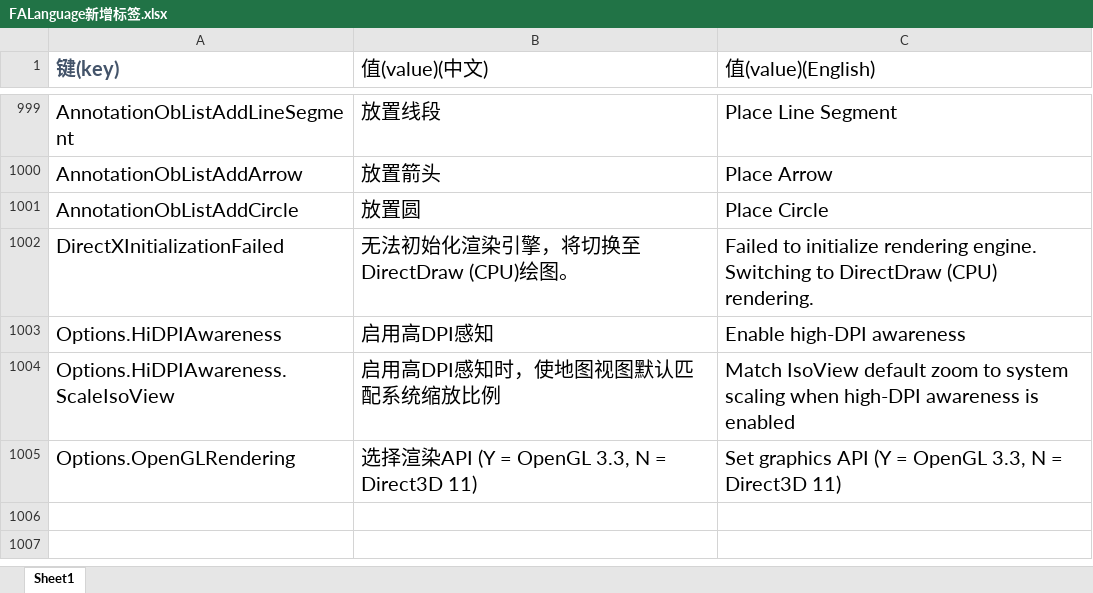
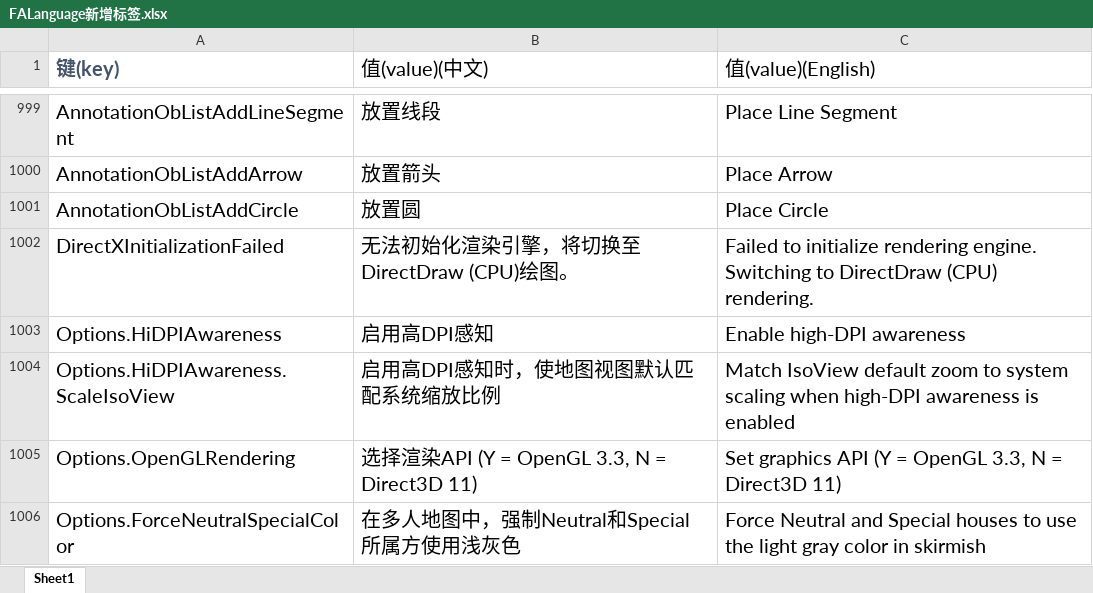
Before and after one commit to handama/FA2sp, an Excel workbook: Supplementary/文档/FALanguage新增标签.xlsx, sheet Sheet1, drawn as a sheet; only a part is shown, gaps mark what is left out; values as stored, in another font and other column widths than the file's, no borders; the diff names each change by its address in the sheet, - before the commit and + after, or states it on an @@ line.

Commit message:
add ForceNeutralSpecialColor option

```diff
--- a/Supplementary/文档/FALanguage新增标签.xlsx (sheet Sheet1)
+++ b/Supplementary/文档/FALanguage新增标签.xlsx (sheet Sheet1)
+row 1006: Options.ForceNeutralSpecialColor | 在多人地图中，强制Neutral和Special所属方使用浅灰色 | Force Neutral and Special houses to use the light gray color in skirmish
```
Also changed, not shown: 8 other files.
